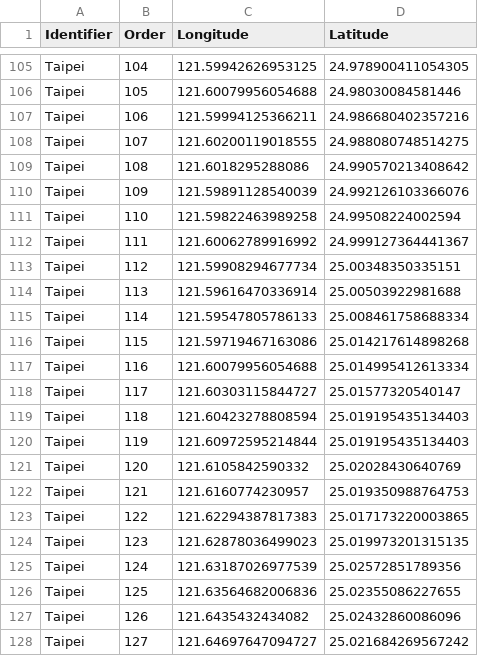
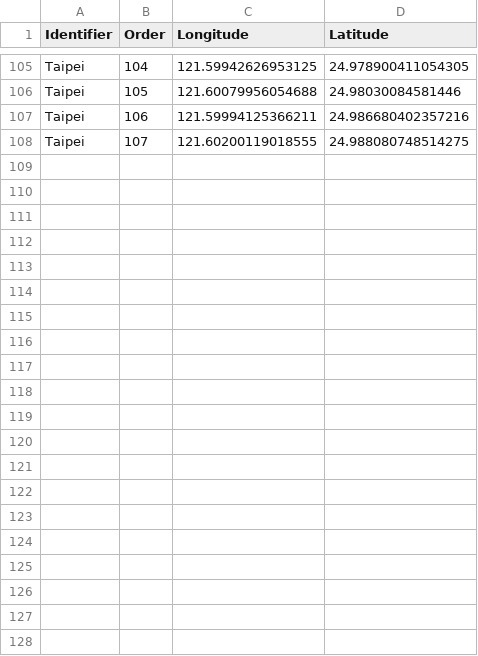
Before and after one commit to NTU-CSX-D3JS/b05902108, a CSV file: project/data/city/Taipei.csv, drawn as a sheet; only a part is shown, gaps mark what is left out.

```diff
--- a/project/data/city/Taipei.csv
+++ b/project/data/city/Taipei.csv
@@ -108,21 +108 @@ Taipei,106,121.59994125366211,24.986680402357216
 Taipei,107,121.60200119018555,24.988080748514275
-Taipei,108,121.6018295288086,24.990570213408642
-Taipei,109,121.59891128540039,24.992126103366076
-Taipei,110,121.59822463989258,24.99508224002594
-Taipei,111,121.60062789916992,24.999127364441367
-Taipei,112,121.59908294677734,25.00348350335151
-Taipei,113,121.59616470336914,25.00503922981688
-Taipei,114,121.59547805786133,25.008461758688334
-Taipei,115,121.59719467163086,25.014217614898268
-Taipei,116,121.60079956054688,25.014995412613334
-Taipei,117,121.60303115844727,25.01577320540147
-Taipei,118,121.60423278808594,25.019195435134403
-Taipei,119,121.60972595214844,25.019195435134403
-Taipei,120,121.6105842590332,25.02028430640769
-Taipei,121,121.6160774230957,25.019350988764753
-Taipei,122,121.62294387817383,25.017173220003865
-Taipei,123,121.62878036499023,25.019973201315135
-Taipei,124,121.63187026977539,25.02572851789356
-Taipei,125,121.63564682006836,25.02355086227655
-Taipei,126,121.6435432434082,25.02432860086096
-Taipei,127,121.64697647094727,25.021684269567242
```
Also changed, not shown: 1 other file.
